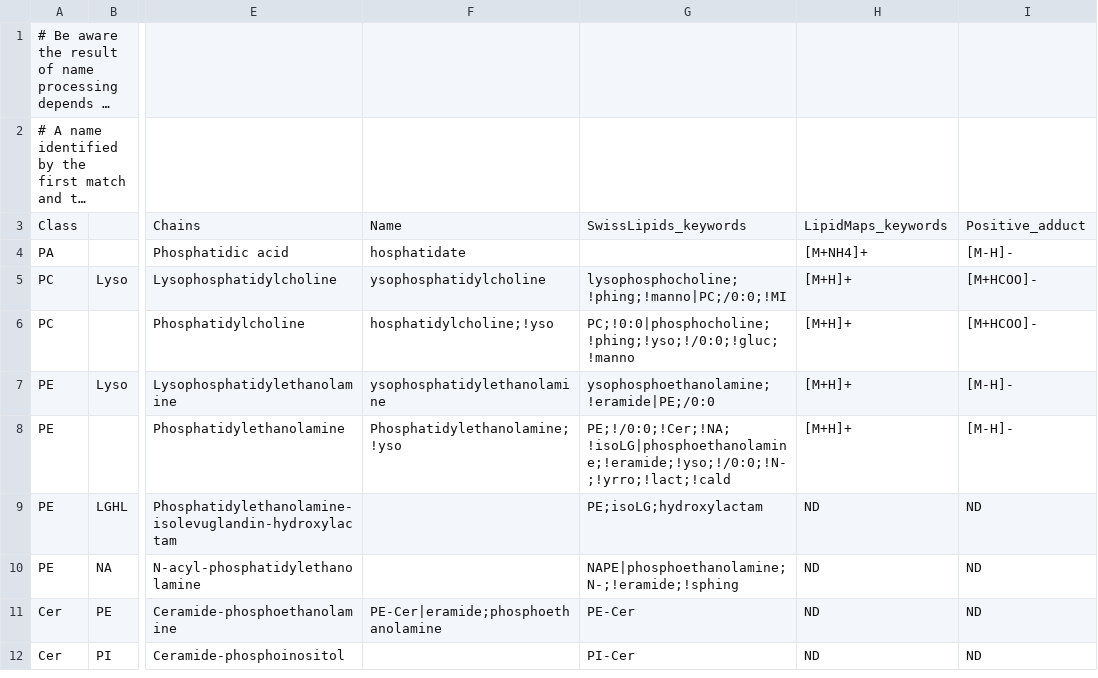
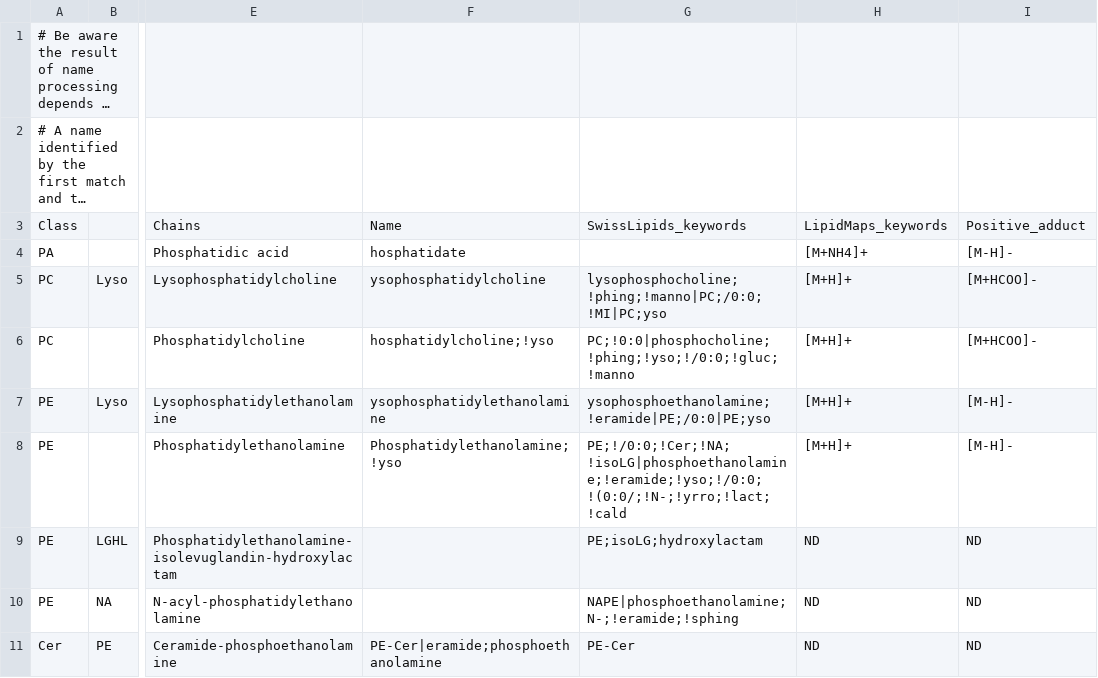
Before and after one commit to saezlab/lipyd, a CSV file: src/lipyd/data/lipid_names_v2.csv, drawn as a sheet; only a part is shown, gaps mark what is left out; the shorter side is filled out with more unchanged rows; long unchanged cells end in …; the diff names each change by its address in the sheet, - before the commit and + after, or states it on an @@ line.

Commit message:
issue with expected chain count fixed in `name`

```diff
--- a/src/lipyd/data/lipid_names_v2.csv
+++ b/src/lipyd/data/lipid_names_v2.csv
-G5: lysophosphocholine;!phing;!manno|PC;/0:0;!MI
+G5: lysophosphocholine;!phing;!manno|PC;/0:0;!MI|PC;yso
-G7: ysophosphoethanolamine;!eramide|PE;/0:0
+G7: ysophosphoethanolamine;!eramide|PE;/0:0|PE;yso
-G8: PE;!/0:0;!Cer;!NA;!isoLG|phosphoethanolamine;!eramide;!yso;!/0:0;!N-;!yrro;!lact;!cald
+G8: PE;!/0:0;!Cer;!NA;!isoLG|phosphoethanolamine;!eramide;!yso;!/0:0;!(0:0/;!N-;!yrro;!lact;!cald
```
Also changed, not shown: 5 other files.
